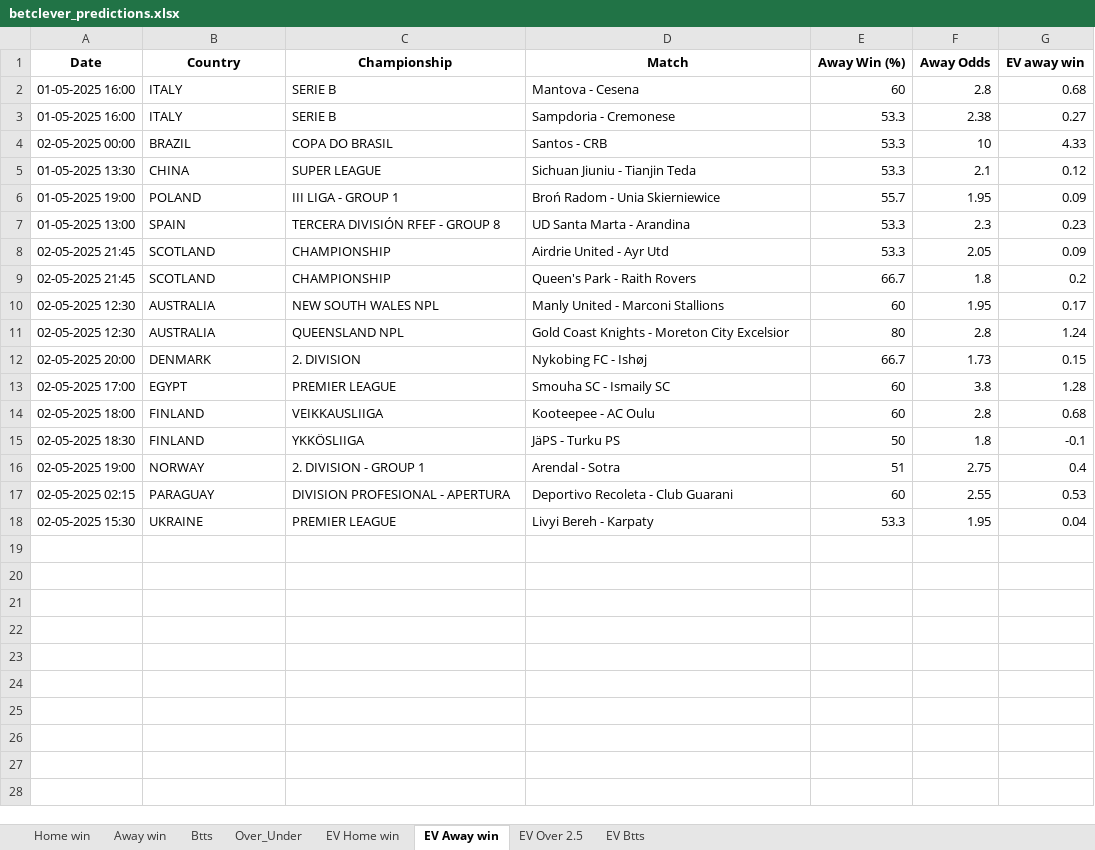
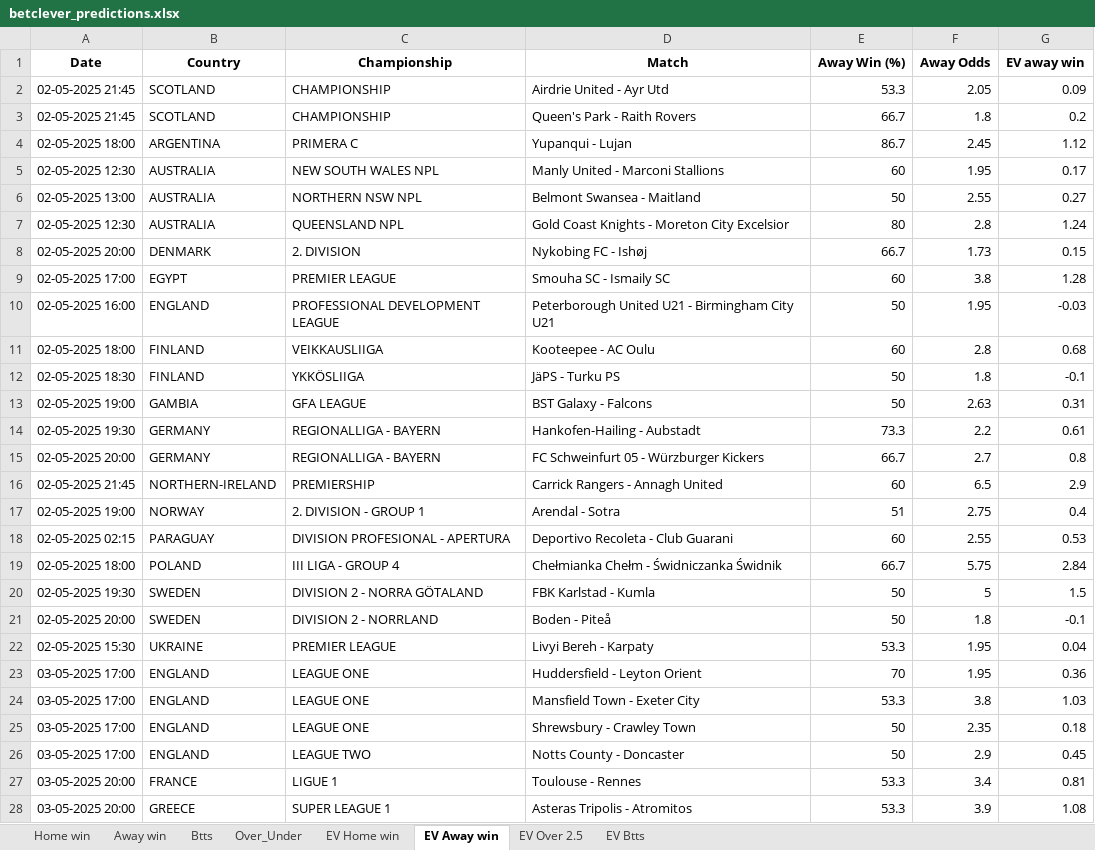
Before and after one commit to dcosta-da/soccer_predictions_scraper, an Excel workbook: scraper/data/betclever_predictions.xlsx, sheet EV Away win, drawn as a sheet; only a part is shown; values as stored, in another font and other column widths than the file's, no borders; removed rows and columns are numbered as before the commit, all else as after; the diff covers the shown part only; the diff names each change by its address in the sheet, - before the commit and + after, or states it on an @@ line.

```diff
--- a/scraper/data/betclever_predictions.xlsx (sheet EV Away win)
+++ b/scraper/data/betclever_predictions.xlsx (sheet EV Away win)
-row 2: 01-05-2025 16:00 | ITALY | SERIE B | Mantova - Cesena | 60 | 2.8 | 0.68
-row 3: 01-05-2025 16:00 | ITALY | SERIE B | Sampdoria - Cremonese | 53.3 | 2.38 | 0.27
-row 4: 02-05-2025 00:00 | BRAZIL | COPA DO BRASIL | Santos - CRB | 53.3 | 10 | 4.33
-row 5: 01-05-2025 13:30 | CHINA | SUPER LEAGUE | Sichuan Jiuniu - Tianjin Teda | 53.3 | 2.1 | 0.12
-row 6: 01-05-2025 19:00 | POLAND | III LIGA - GROUP 1 | Broń Radom - Unia Skierniewice | 55.7 | 1.95 | 0.09
-row 7: 01-05-2025 13:00 | SPAIN | TERCERA DIVISIÓN RFEF - GROUP 8 | UD Santa Marta - Arandina | 53.3 | 2.3 | 0.23
+row 4: 02-05-2025 18:00 | ARGENTINA | PRIMERA C | Yupanqui - Lujan | 86.7 | 2.45 | 1.12
+row 6: 02-05-2025 13:00 | AUSTRALIA | NORTHERN NSW NPL | Belmont Swansea - Maitland | 50 | 2.55 | 0.27
+row 10: 02-05-2025 16:00 | ENGLAND | PROFESSIONAL DEVELOPMENT LEAGUE | Peterborough United U21 - Birmingham City U21 | 50 | 1.95 | -0.03
+row 13: 02-05-2025 19:00 | GAMBIA | GFA LEAGUE | BST Galaxy - Falcons | 50 | 2.63 | 0.31
+row 14: 02-05-2025 19:30 | GERMANY | REGIONALLIGA - BAYERN | Hankofen-Hailing - Aubstadt | 73.3 | 2.2 | 0.61
+row 15: 02-05-2025 20:00 | GERMANY | REGIONALLIGA - BAYERN | FC Schweinfurt 05 - Würzburger Kickers | 66.7 | 2.7 | 0.8
+row 16: 02-05-2025 21:45 | NORTHERN-IRELAND | PREMIERSHIP | Carrick Rangers - Annagh United | 60 | 6.5 | 2.9
+row 19: 02-05-2025 18:00 | POLAND | III LIGA - GROUP 4 | Chełmianka Chełm - Świdniczanka Świdnik | 66.7 | 5.75 | 2.84
+row 20: 02-05-2025 19:30 | SWEDEN | DIVISION 2 - NORRA GÖTALAND | FBK Karlstad - Kumla | 50 | 5 | 1.5
+row 21: 02-05-2025 20:00 | SWEDEN | DIVISION 2 - NORRLAND | Boden - Piteå | 50 | 1.8 | -0.1
+row 23: 03-05-2025 17:00 | ENGLAND | LEAGUE ONE | Huddersfield - Leyton Orient | 70 | 1.95 | 0.36
+row 24: 03-05-2025 17:00 | ENGLAND | LEAGUE ONE | Mansfield Town - Exeter City | 53.3 | 3.8 | 1.03
+row 25: 03-05-2025 17:00 | ENGLAND | LEAGUE ONE | Shrewsbury - Crawley Town | 50 | 2.35 | 0.18
+row 26: 03-05-2025 17:00 | ENGLAND | LEAGUE TWO | Notts County - Doncaster | 50 | 2.9 | 0.45
+row 27: 03-05-2025 20:00 | FRANCE | LIGUE 1 | Toulouse - Rennes | 53.3 | 3.4 | 0.81
+row 28: 03-05-2025 20:00 | GREECE | SUPER LEAGUE 1 | Asteras Tripolis - Atromitos | 53.3 | 3.9 | 1.08
```
Also changed, not shown: 37 added rows elsewhere in this sheet, sheet EV Home win, sheet EV Btts, sheet EV Over 2.5, sheet Btts, sheet Over_Under, sheet Home win, 1 more sheet.
